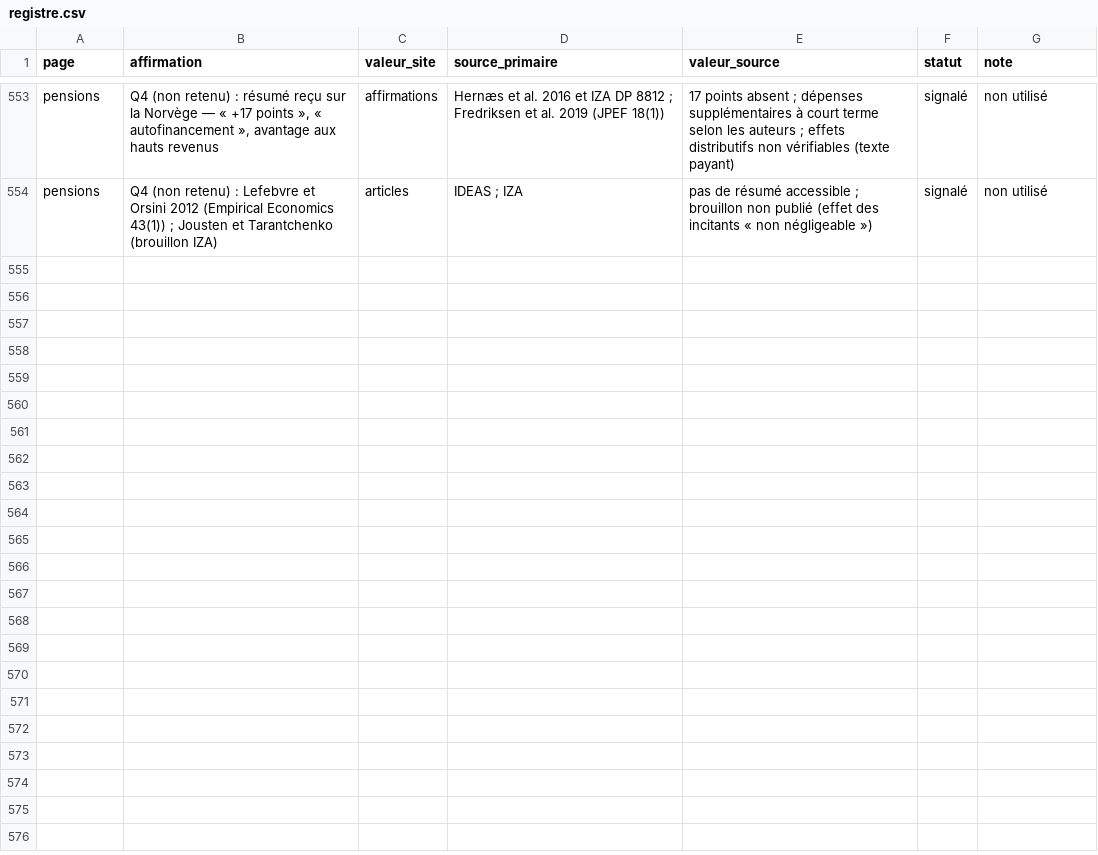
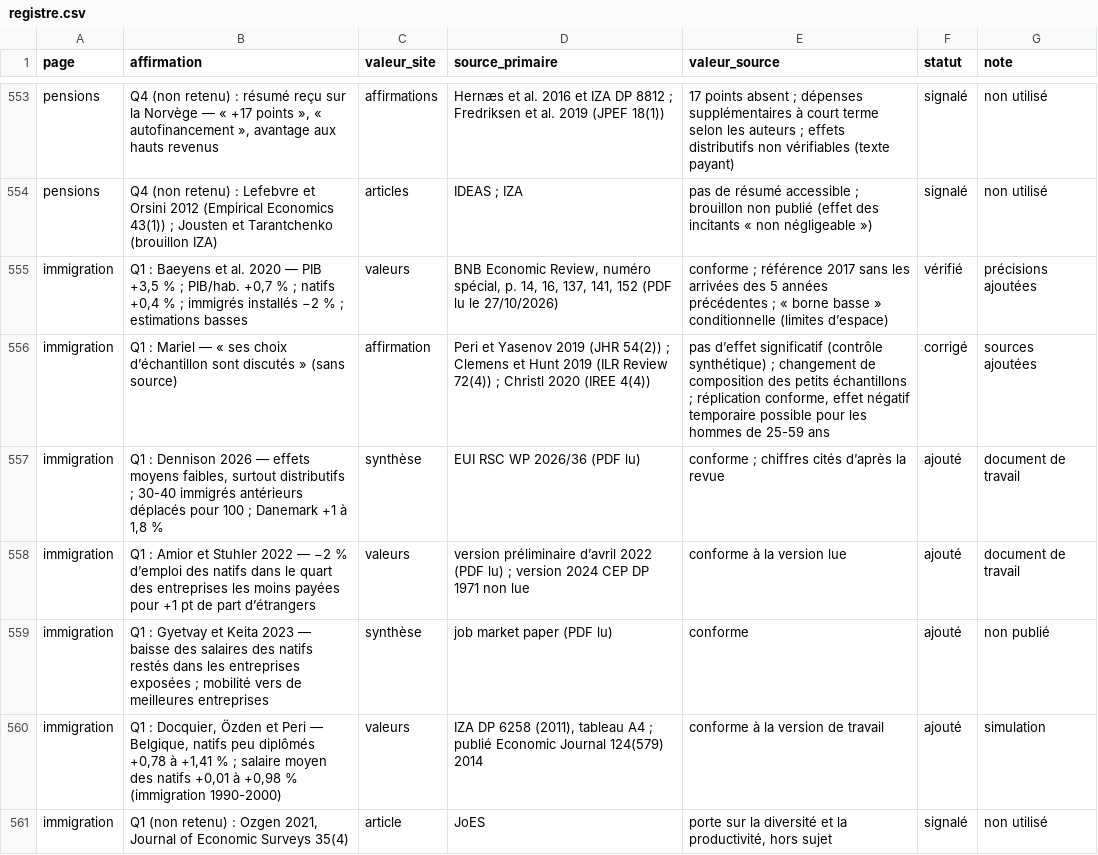
Before and after one commit to tombauchau-sys/tombauchau, a CSV file: verif/registre.csv, drawn as a sheet; only a part is shown, gaps mark what is left out.

```diff
--- a/verif/registre.csv
+++ b/verif/registre.csv
@@ -554 +554,8 @@ pensions,"Q4 (non retenu) : résumé reçu sur la Norvège — « +17 points »,
 pensions,Q4 (non retenu) : Lefebvre et Orsini 2012 (Empirical Economics 43(1)) ; Jousten et Tarantchenko (brouillon IZA),articles,IDEAS ; IZA,pas de résumé accessible ; brouillon non publié (effet des incitants « non négligeable »),signalé,non utilisé
+immigration,"Q1 : Baeyens et al. 2020 — PIB +3,5 % ; PIB/hab. +0,7 % ; natifs +0,4 % ; immigrés installés −2 % ; estimations basses",valeurs,"BNB Economic Review, numéro spécial, p. 14, 16, 137, 141, 152 (PDF lu le 27/10/2026)",conforme ; référence 2017 sans les arrivées des 5 années précédentes ; « borne basse » conditionnelle (limites d’espace),vérifié,précisions ajoutées
+immigration,Q1 : Mariel — « ses choix d’échantillon sont discutés » (sans source),affirmation,Peri et Yasenov 2019 (JHR 54(2)) ; Clemens et Hunt 2019 (ILR Review 72(4)) ; Christl 2020 (IREE 4(4)),"pas d’effet significatif (contrôle synthétique) ; changement de composition des petits échantillons ; réplication conforme, effet négatif temporaire possible pour les hommes de 25-59 ans",corrigé,sources ajoutées
+immigration,"Q1 : Dennison 2026 — effets moyens faibles, surtout distributifs ; 30-40 immigrés antérieurs déplacés pour 100 ; Danemark +1 à 1,8 %",synthèse,EUI RSC WP 2026/36 (PDF lu),conforme ; chiffres cités d’après la revue,ajouté,document de travail
+immigration,Q1 : Amior et Stuhler 2022 — −2 % d’emploi des natifs dans le quart des entreprises les moins payées pour +1 pt de part d’étrangers,valeurs,version préliminaire d’avril 2022 (PDF lu) ; version 2024 CEP DP 1971 non lue,conforme à la version lue,ajouté,document de travail
+immigration,Q1 : Gyetvay et Keita 2023 — baisse des salaires des natifs restés dans les entreprises exposées ; mobilité vers de meilleures entreprises,synthèse,job market paper (PDF lu),conforme,ajouté,non publié
+immigration,"Q1 : Docquier, Özden et Peri — Belgique, natifs peu diplômés +0,78 à +1,41 % ; salaire moyen des natifs +0,01 à +0,98 % (immigration 1990-2000)",valeurs,"IZA DP 6258 (2011), tableau A4 ; publié Economic Journal 124(579) 2014",conforme à la version de travail,ajouté,simulation
+immigration,"Q1 (non retenu) : Ozgen 2021, Journal of Economic Surveys 35(4)",article,JoES,"porte sur la diversité et la productivité, hors sujet",signalé,non utilisé
```
Also changed, not shown: 8 other files.
